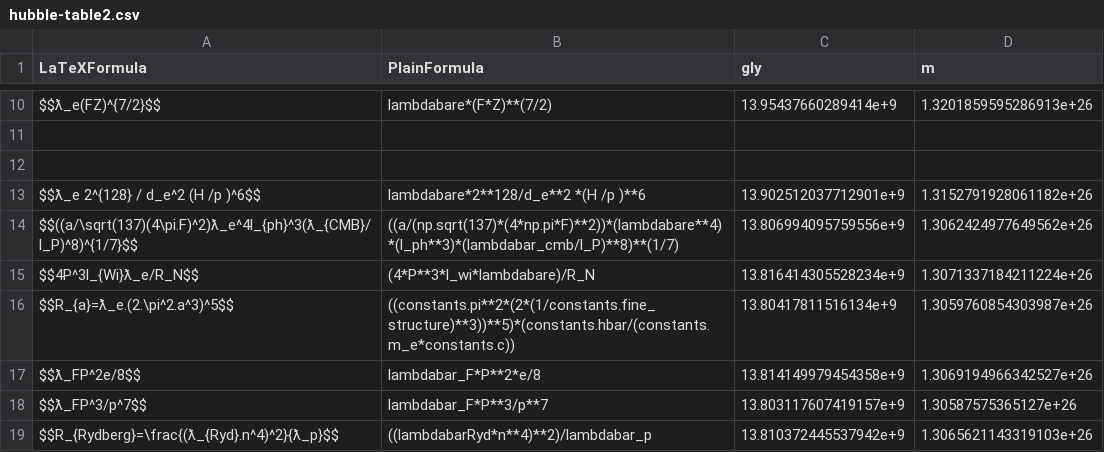
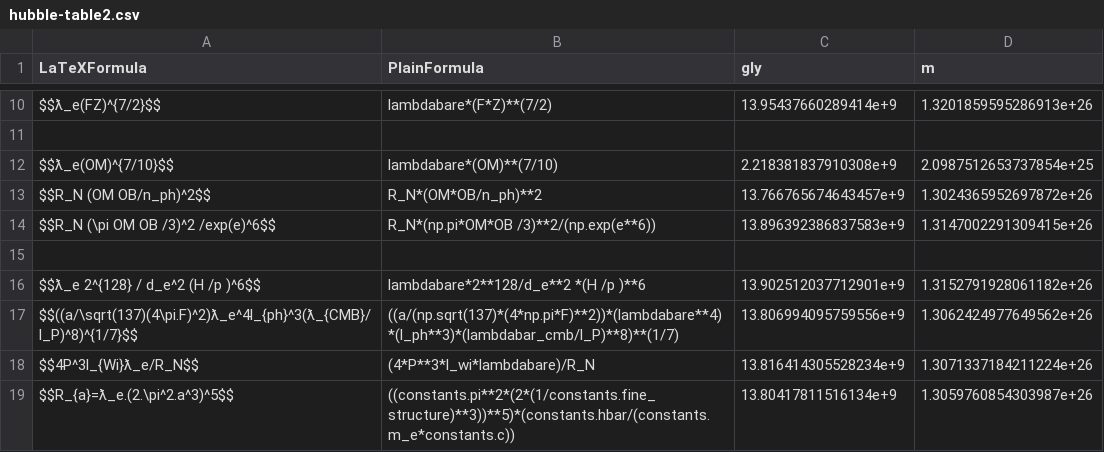
Before and after one commit to LaGuer/hubble-table, a CSV file: hubble-table2.csv, drawn as a sheet; only a part is shown, gaps mark what is left out; the shorter side is filled out with more unchanged rows.

Commit message:
Update hubble-table2.csv

```diff
--- a/hubble-table2.csv
+++ b/hubble-table2.csv
@@ -11,2 +11,5 @@ $$ƛ_e(FZ)^{7/2}$$, lambdabare*(F*Z)**(7/2), 13.95437660289414e+9, 1.32018595952
 
+$$ƛ_e(OM)^{7/10}$$, lambdabare*(OM)**(7/10), 2.218381837910308e+9,  2.0987512653737854e+25
+$$R_N (OM OB/n_ph)^2$$, R_N*(OM*OB/n_ph)**2, 13.766765674643457e+9, 1.3024365952697872e+26
+$$R_N (\pi OM OB /3)^2 /exp(e)^6$$, R_N*(np.pi*OM*OB /3)**2/(np.exp(e**6)), 13.896392386837583e+9, 1.3147002291309415e+26
 
```
